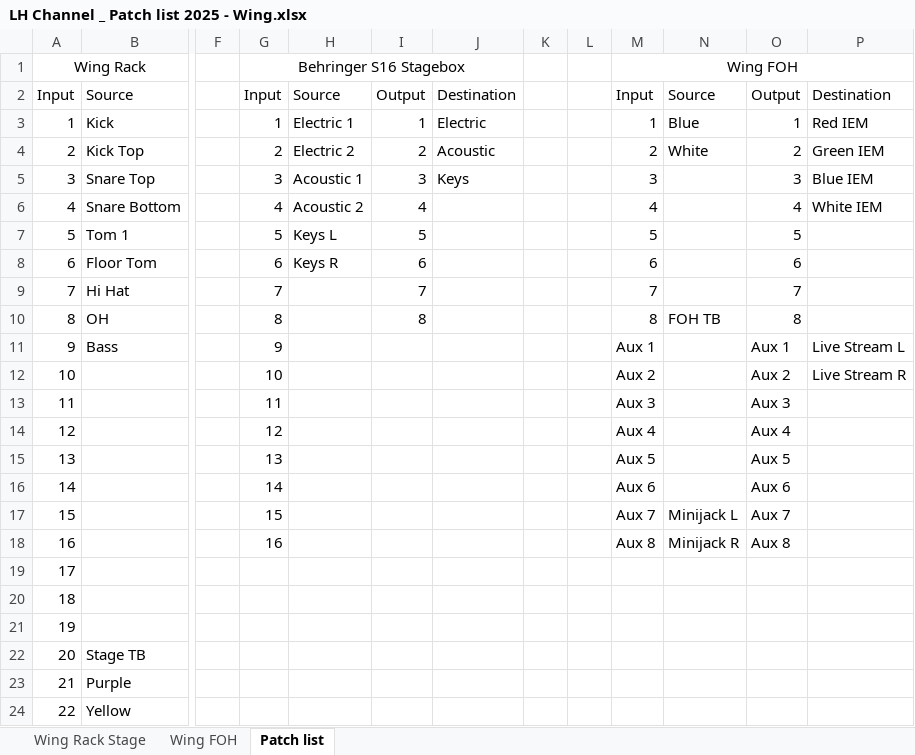
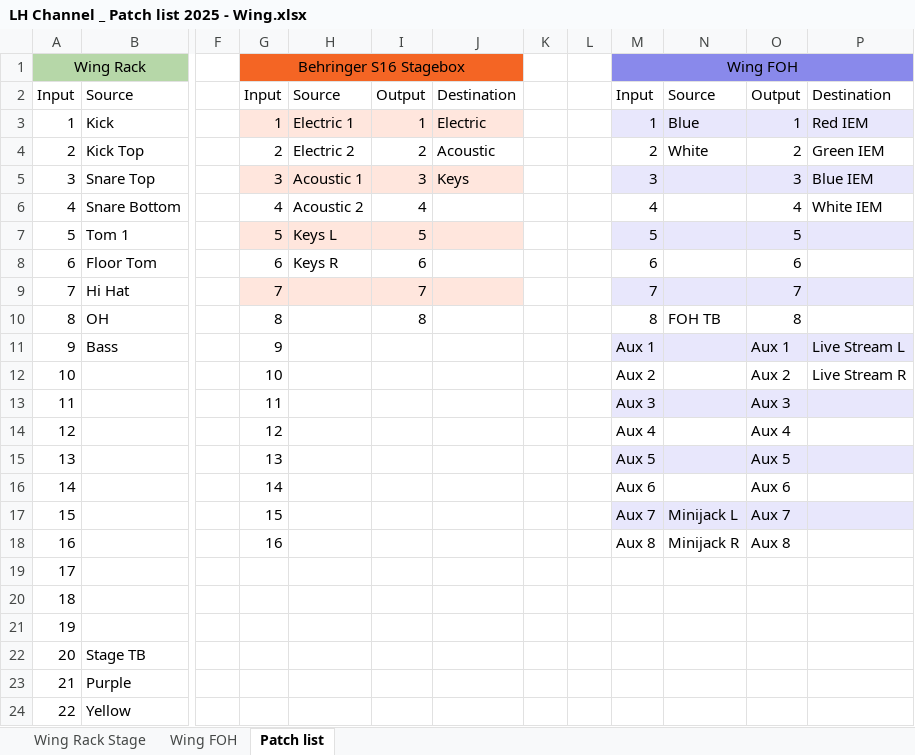
Before and after one commit to TobiaszGans/LH-Sound-Config, an Excel workbook: Documentation/LH Channel _ Patch list 2025 - Wing.xlsx, sheet Patch list, drawn as a sheet; only a part is shown, gaps mark what is left out; values as stored, in another font and other column widths than the file's, no borders; charts and pictures and table styles not drawn; the diff names each change by its address in the sheet, - before the commit and + after, or states it on an @@ line.

Commit message:
Updated Path list file

```diff
--- a/Documentation/LH Channel _ Patch list 2025 - Wing.xlsx (sheet Patch list)
+++ b/Documentation/LH Channel _ Patch list 2025 - Wing.xlsx (sheet Patch list)
-A1 fill: none
+A1 fill: #B6D7A8
-G1:J1 fill: none
+G1:J1 fill: #F46524
-M1:P1 fill: none
+M1:P1 fill: #8989EB
-G3:J3 fill: none
+G3:J3 fill: #FFE6DD
-M3:P3 fill: none
+M3:P3 fill: #E8E7FC
-G5:J5 fill: none
+G5:J5 fill: #FFE6DD
-M5:P5 fill: none
+M5:P5 fill: #E8E7FC
-G7:J7 fill: none
+G7:J7 fill: #FFE6DD
-M7:P7 fill: none
+M7:P7 fill: #E8E7FC
-G9:J9 fill: none
+G9:J9 fill: #FFE6DD
-M9:P9 fill: none
+M9:P9 fill: #E8E7FC
-M11:P11 fill: none
+M11:P11 fill: #E8E7FC
-M13:P13 fill: none
+M13:P13 fill: #E8E7FC
-M15:P15 fill: none
+M15:P15 fill: #E8E7FC
-M17:P17 fill: none
+M17:P17 fill: #E8E7FC
```
Also changed, not shown: sheet Wing Rack Stage.
